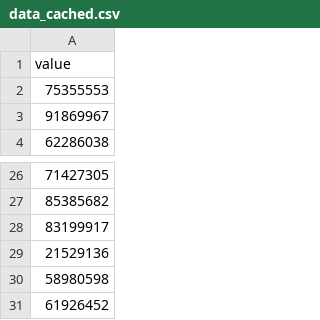
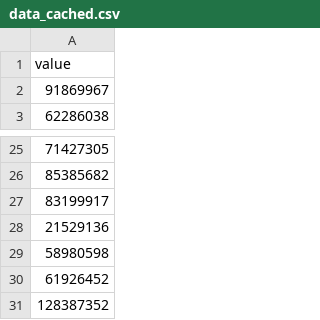
Before and after one commit to HEATLabs/HEAT-Labs-Configs, a CSV file: cf-export/data_cached.csv, drawn as a sheet; only a part is shown, gaps mark what is left out.

Commit message:
updated cloudflare traffic data

```diff
--- a/cf-export/data_cached.csv
+++ b/cf-export/data_cached.csv
@@ -1,3 +1,2 @@
 value
-75355553
 91869967
@@ -31 +30,2 @@ value
 61926452
+128387352
```
Also changed, not shown: cf-export/total_data_served.csv, cf-export/unique_visitors.csv, 2 other files.
